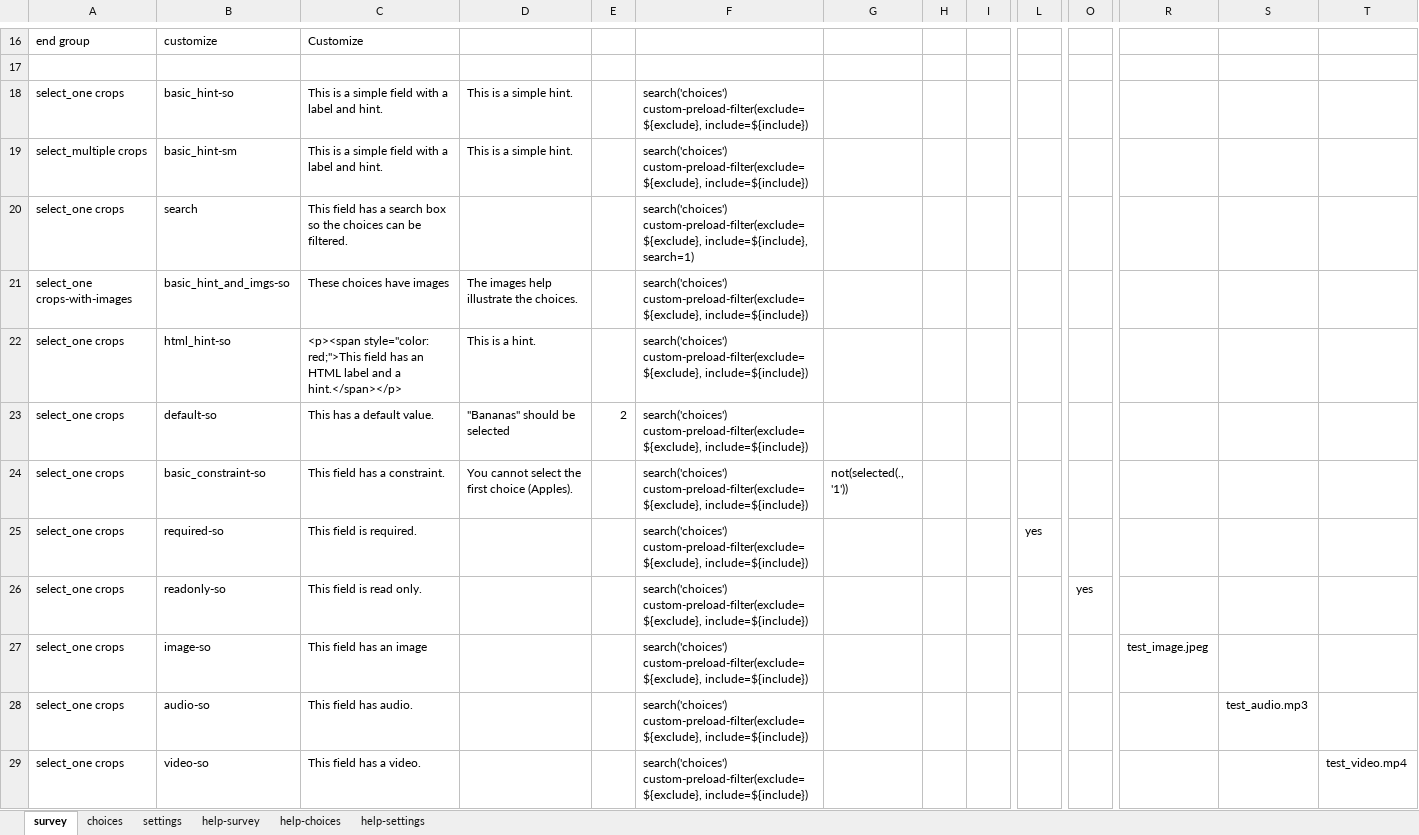
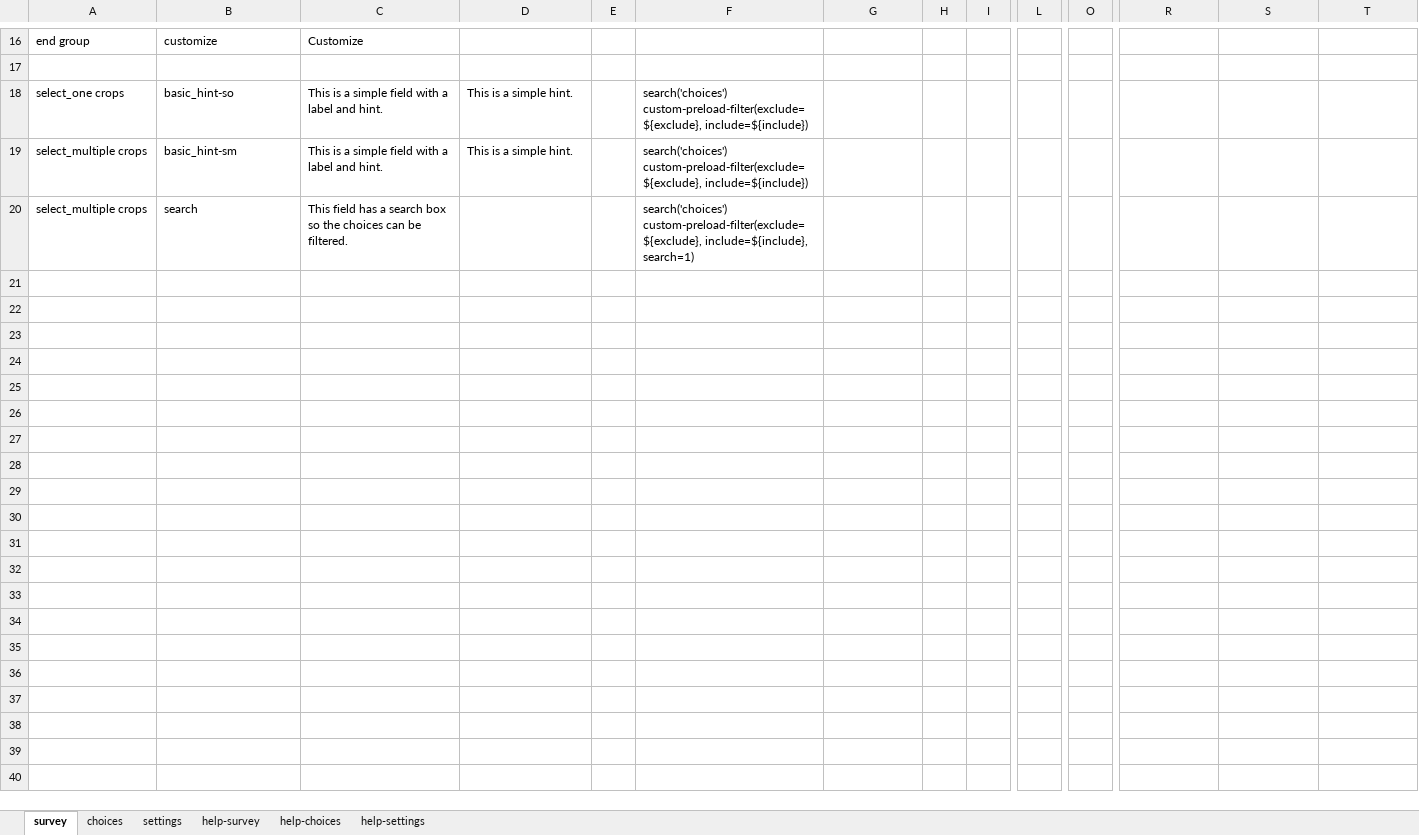
Before and after one commit to surveycto/preload-filter, an Excel workbook: extras/sample-form/Pre-load filter sample form.xlsx, sheet survey, drawn as a sheet; only a part is shown, gaps mark what is left out; values as stored, in another font and other column widths than the file's, no borders; conditional formats not drawn; rows hold the shown columns only; the diff covers the shown part only; the diff names each change by its address in the sheet, - before the commit and + after, or states it on an @@ line.

```diff
--- a/extras/sample-form/Pre-load filter sample form.xlsx (sheet survey)
+++ b/extras/sample-form/Pre-load filter sample form.xlsx (sheet survey)
-A20: select_one crops
+A20: select_multiple crops
-row 21: select_one crops-with-images | basic_hint_and_imgs-so | These choices have images | The images help illustrate the choices. |  | search('choices') custom-preload-filter(exclude=${exclude}, include=${include})
-row 22: select_one crops | html_hint-so | <p><span style="color: red;">This field has an HTML label and a hint.</span></p> | This is a hint. |  | search('choices') custom-preload-filter(exclude=${exclude}, include=${include})
-row 23: select_one crops | default-so | This has a default value. | "Bananas" should be selected | 2 | search('choices') custom-preload-filter(exclude=${exclude}, include=${include})
-row 24: select_one crops | basic_constraint-so | This field has a constraint. | You cannot select the first choice (Apples). |  | search('choices') custom-preload-filter(exclude=${exclude}, include=${include}) | not(selected(., '1'))
-row 25: select_one crops | required-so | This field is required. |  |  | search('choices') custom-preload-filter(exclude=${exclude}, include=${include}) |  |  |  | yes
-row 26: select_one crops | readonly-so | This field is read only. |  |  | search('choices') custom-preload-filter(exclude=${exclude}, include=${include}) |  |  |  |  | yes
-row 27: select_one crops | image-so | This field has an image |  |  | search('choices') custom-preload-filter(exclude=${exclude}, include=${include}) |  |  |  |  |  | test_image.jpeg
-row 28: select_one crops | audio-so | This field has audio. |  |  | search('choices') custom-preload-filter(exclude=${exclude}, include=${include}) |  |  |  |  |  |  | test_audio.mp3
-row 29: select_one crops | video-so | This field has a video. |  |  | search('choices') custom-preload-filter(exclude=${exclude}, include=${include}) |  |  |  |  |  |  |  | test_video.mp4
```
Also changed, not shown: 35 removed rows elsewhere in this sheet, sheet choices, sheet settings.
